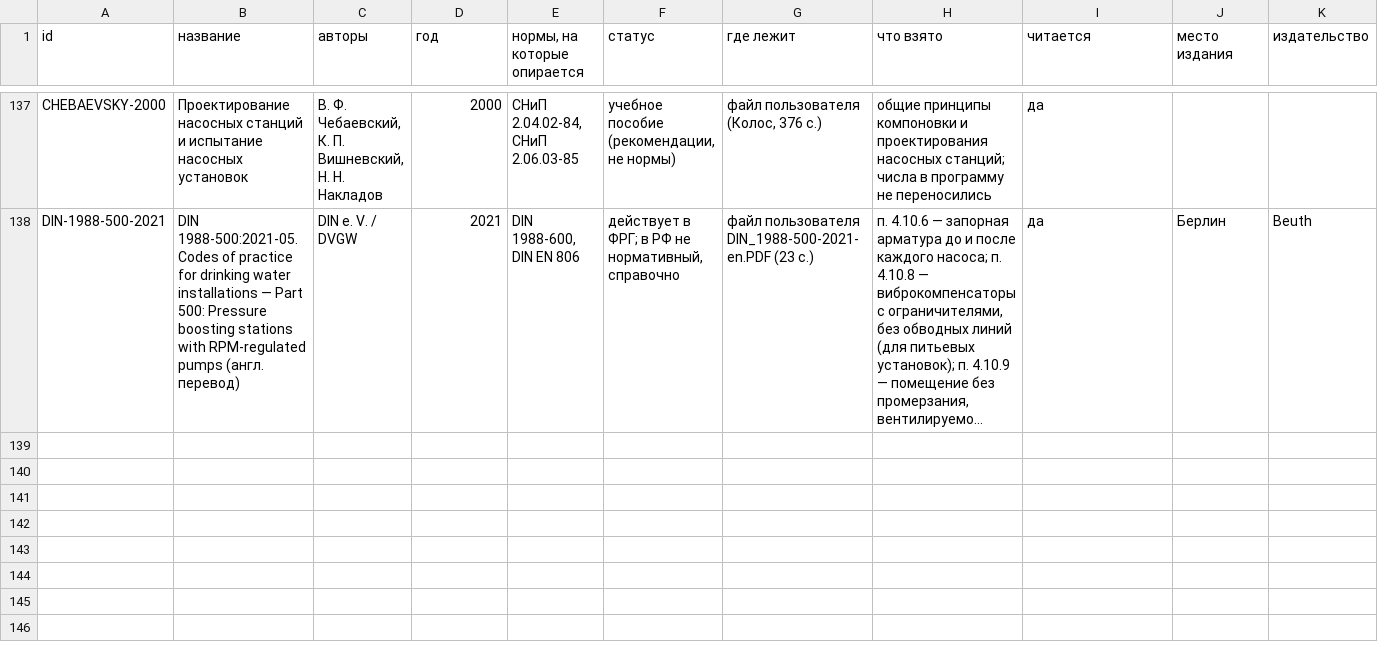
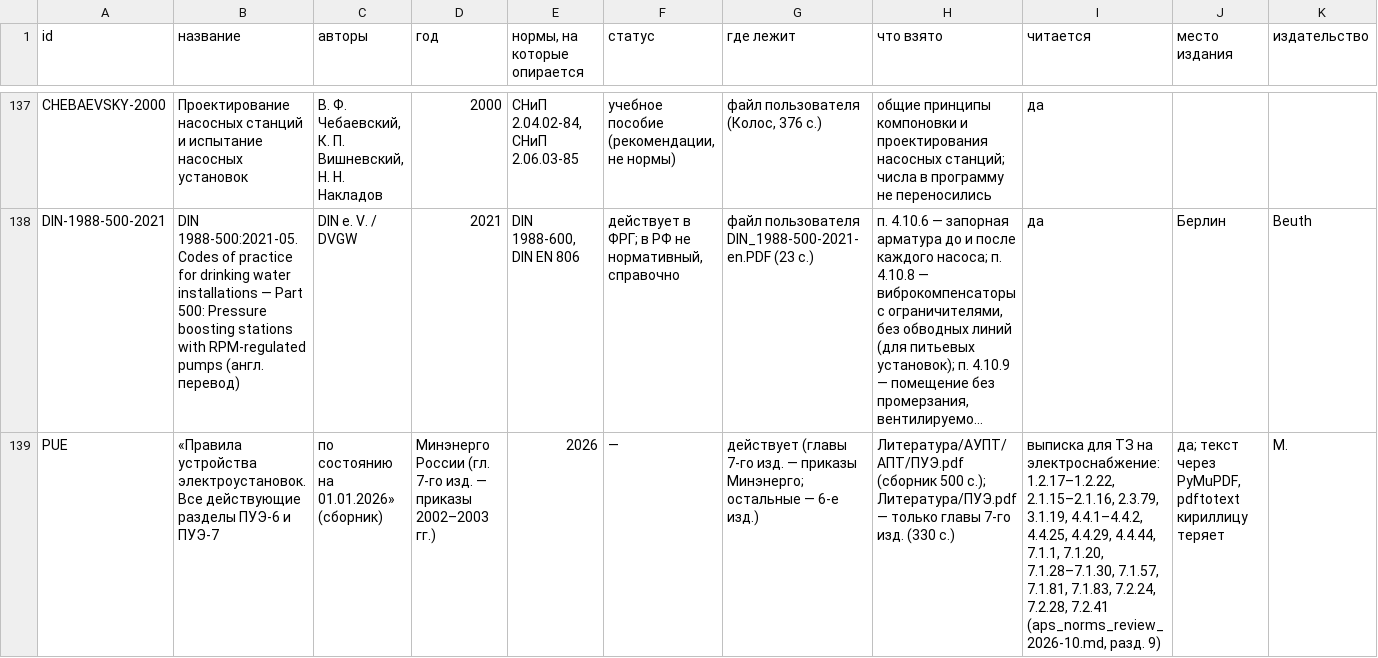
Before and after one commit to Isaeev312/Water_Auto, a CSV file: docs/literature_registry.csv, drawn as a sheet; only a part is shown, gaps mark what is left out; long unchanged cells end in …; rows hold the shown columns only; the diff names each change by its address in the sheet, - before the commit and + after, or states it on an @@ line.

```diff
--- a/docs/literature_registry.csv
+++ b/docs/literature_registry.csv
+row 139: PUE | «Правила устройства электроустановок. Все действующие разделы ПУЭ-6 и ПУЭ-7 | по состоянию на 01.01.2026» (сборник) | Минэнерго России (гл. 7-го изд. — приказы 2002–2003 гг.) | 2026 | — | действует (главы 7-го изд. — приказы Минэнерго; остальные — 6-е изд.) | Литература/АУПТ/АПТ/ПУЭ.pdf (сборник 500 с.); Литература/ПУЭ.pdf — только главы 7-го изд. (330 с.) | выписка для ТЗ на электроснабжение: 1.2.17–1.2.22, 2.1.15–2.1.16, 2.3.79, 3.1.19, 4.4.1–4.4.2, 4.4.25, 4.4.29, 4.4.44, 7.1.1, 7.1.20, 7.1.28–7.1.30, 7.1.57, 7.1.81, 7.1.83, 7.2.24, 7.2.28, 7.2.41 (aps_norms_review_2026-10.md, разд. 9) | да; текст через PyMuPDF, pdftotext кириллицу теряет | М.
```
Also changed, not shown: 3 other files.
